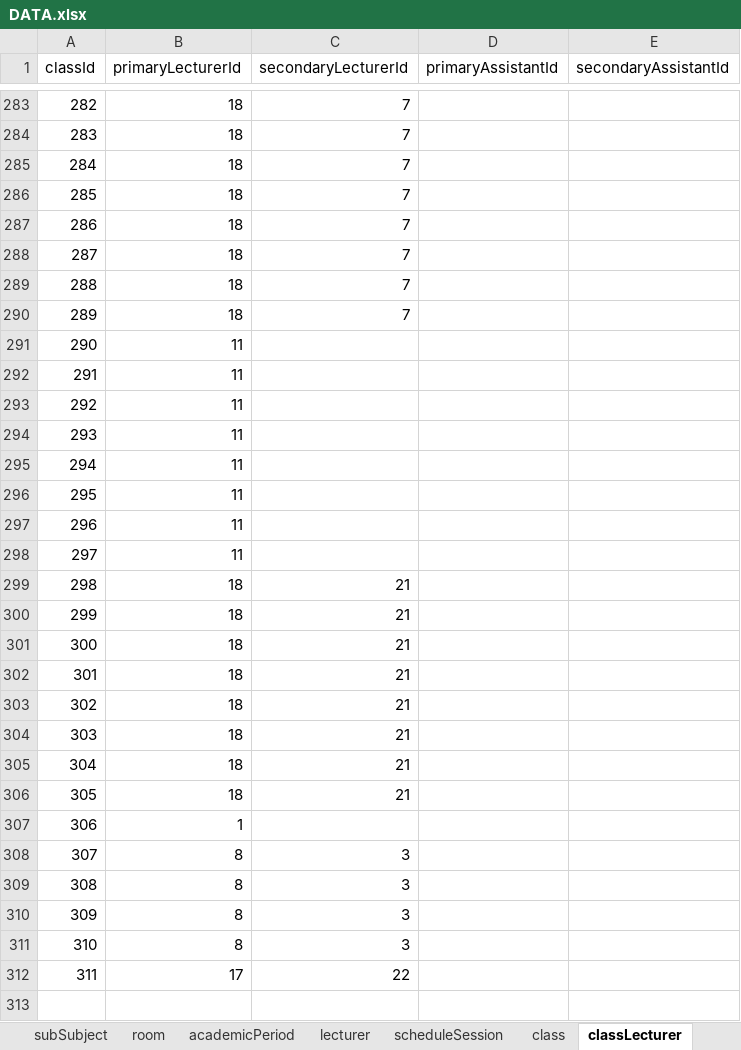
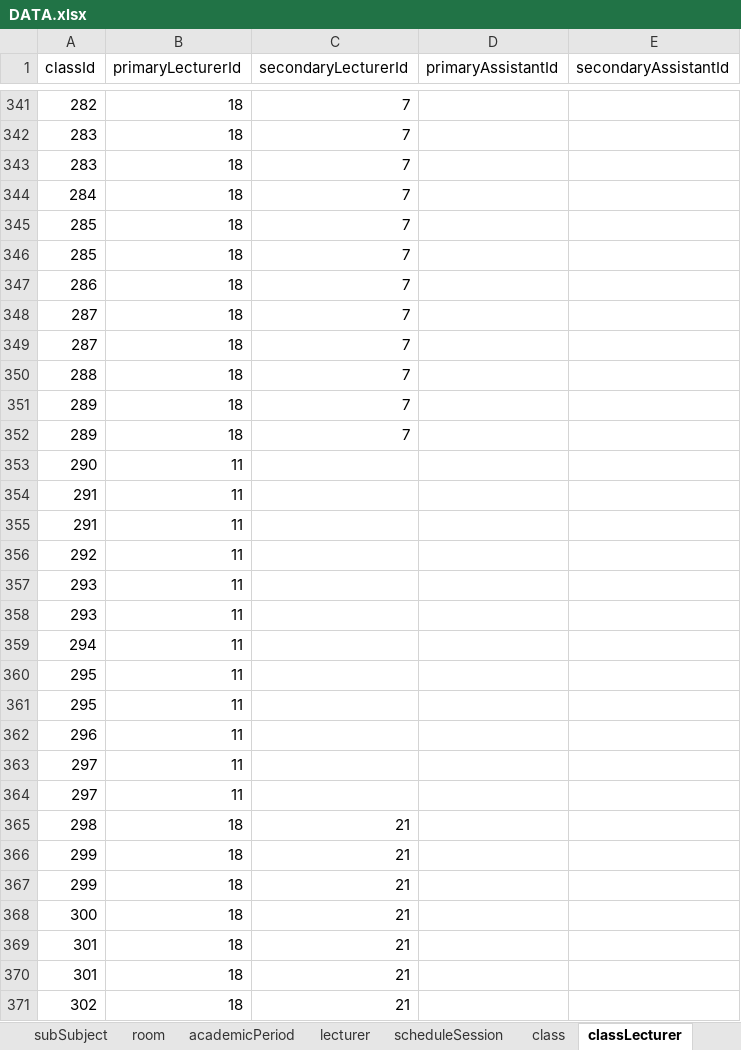
Before and after one commit to Iqbalalh/timetable-schedule, an Excel workbook: public/database/DATA.xlsx, sheet classLecturer, drawn as a sheet; only a part is shown, gaps mark what is left out; the shorter side is filled out with more unchanged rows; values as stored, in another font and other column widths than the file's, no borders; the diff covers the shown part only; the diff names each change by its address in the sheet, - before the commit and + after, or states it on an @@ line.

Commit message:
modified class lecturer data

```diff
--- a/public/database/DATA.xlsx (sheet classLecturer)
+++ b/public/database/DATA.xlsx (sheet classLecturer)
+row 343: 283 | 18 | 7
+row 345: 285 | 18 | 7
+row 349: 287 | 18 | 7
+row 351: 289 | 18 | 7
+row 355: 291 | 11
+row 357: 293 | 11
+row 361: 295 | 11
+row 363: 297 | 11
+row 367: 299 | 18 | 21
+row 369: 301 | 18 | 21
```
Also changed, not shown: 60 added rows elsewhere in this sheet.
